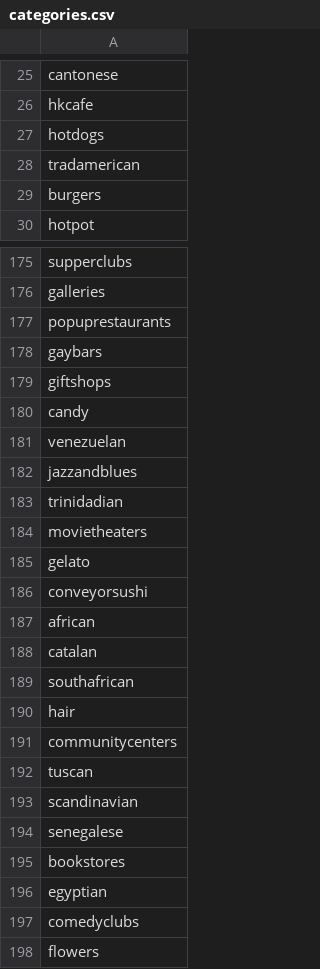
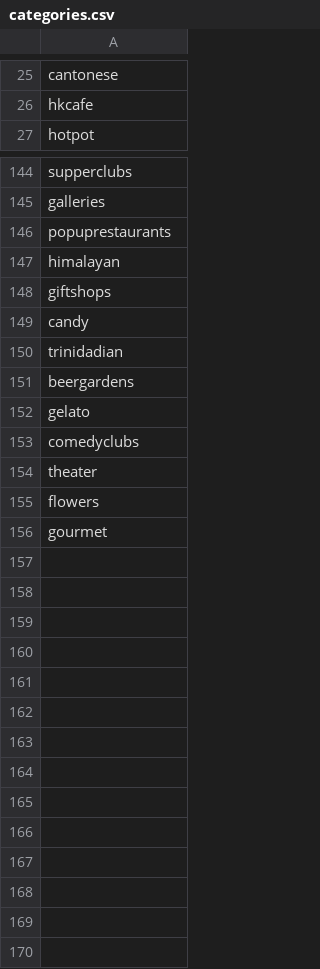
Before and after one commit to Gnishimura/We_Eat, a CSV file: categories.csv, drawn as a sheet; only a part is shown, gaps mark what is left out; the diff covers the shown part only.

```diff
--- a/categories.csv
+++ b/categories.csv
@@ -26,5 +26,2 @@ cantonese
 hkcafe
-hotdogs
-tradamerican
-burgers
 hotpot
@@ -177,22 +146,11 @@ galleries
 popuprestaurants
-gaybars
+himalayan
 giftshops
 candy
-venezuelan
-jazzandblues
 trinidadian
-movietheaters
+beergardens
 gelato
-conveyorsushi
-african
-catalan
-southafrican
-hair
-communitycenters
-tuscan
-scandinavian
-senegalese
-bookstores
-egyptian
 comedyclubs
+theater
 flowers
+gourmet
```
Also changed, not shown: 28 removed rows, 12 moved rows and 6 edited cells elsewhere in this file.
